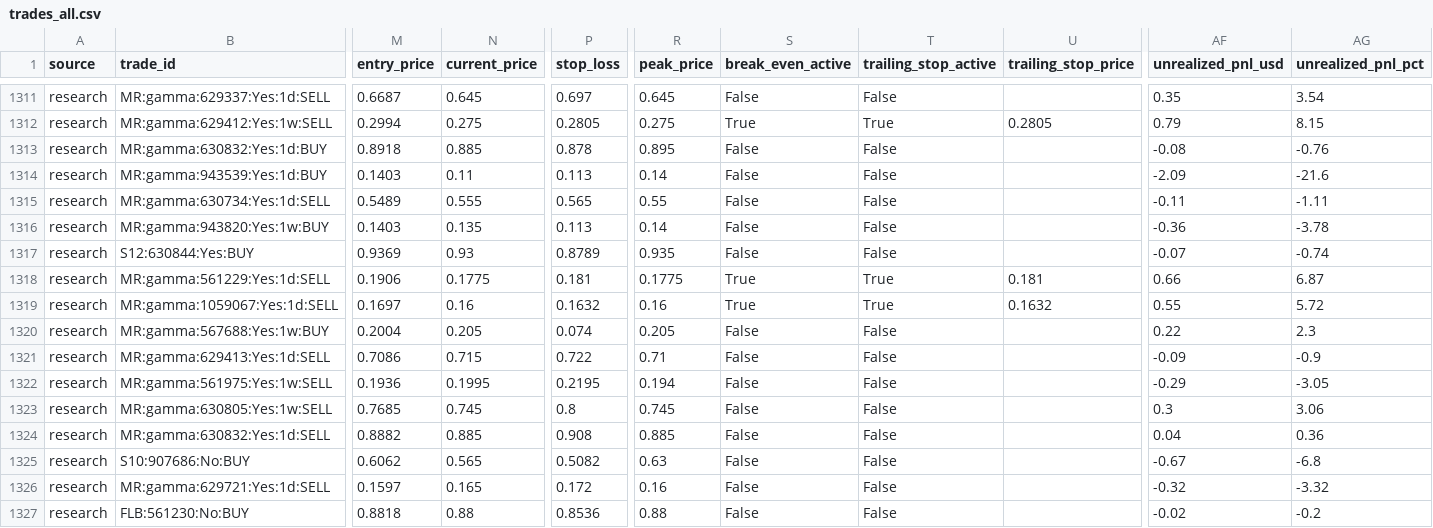
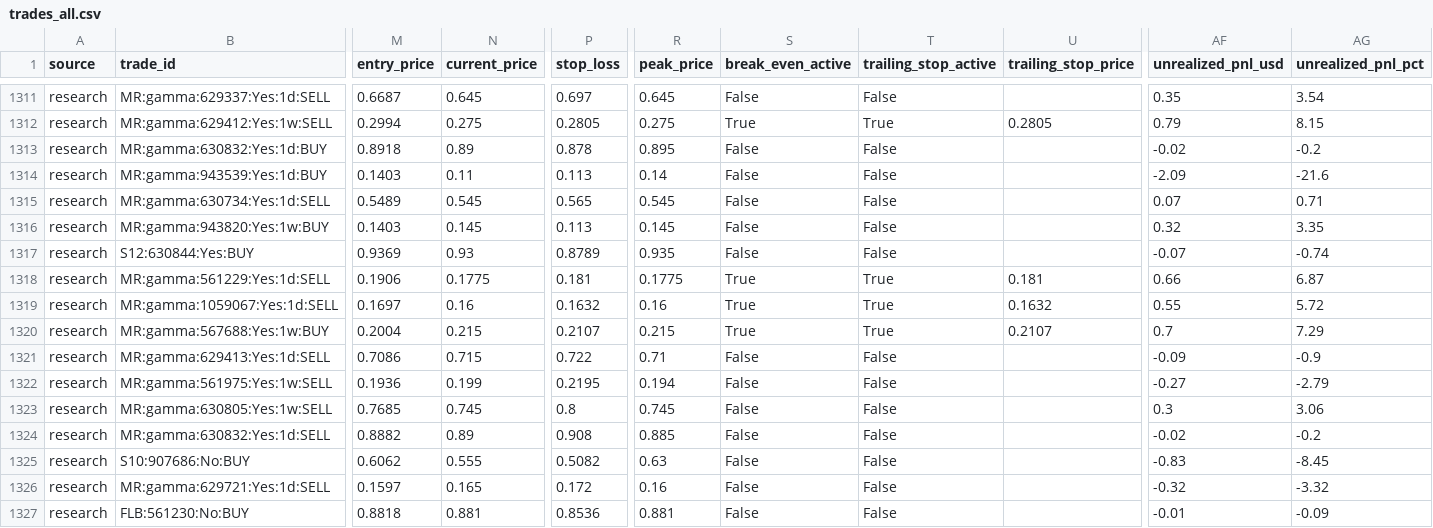
Before and after one commit to aguamarinac2-netizen/quant-polymarket-trackrecord, a CSV file: trades_all.csv, drawn as a sheet; only a part is shown, gaps mark what is left out; the diff covers the shown part only; the diff names each change by its address in the sheet, - before the commit and + after, or states it on an @@ line.

```diff
--- a/trades_all.csv
+++ b/trades_all.csv
-N1313 (current_price): 0.885
+N1313 (current_price): 0.89
-AF1313 (unrealized_pnl_usd): -0.08
+AF1313 (unrealized_pnl_usd): -0.02
-AG1313 (unrealized_pnl_pct): -0.76
+AG1313 (unrealized_pnl_pct): -0.2
-N1315 (current_price): 0.555
+N1315 (current_price): 0.545
-R1315 (peak_price): 0.55
+R1315 (peak_price): 0.545
-AF1315 (unrealized_pnl_usd): -0.11
+AF1315 (unrealized_pnl_usd): 0.07
-AG1315 (unrealized_pnl_pct): -1.11
+AG1315 (unrealized_pnl_pct): 0.71
-N1316 (current_price): 0.135
+N1316 (current_price): 0.145
-R1316 (peak_price): 0.14
+R1316 (peak_price): 0.145
-AF1316 (unrealized_pnl_usd): -0.36
+AF1316 (unrealized_pnl_usd): 0.32
-AG1316 (unrealized_pnl_pct): -3.78
+AG1316 (unrealized_pnl_pct): 3.35
-N1320 (current_price): 0.205
+N1320 (current_price): 0.215
-P1320 (stop_loss): 0.074
+P1320 (stop_loss): 0.2107
-R1320 (peak_price): 0.205
+R1320 (peak_price): 0.215
-S1320 (break_even_active): False
+S1320 (break_even_active): True
-T1320 (trailing_stop_active): False
+T1320 (trailing_stop_active): True
-U1320 (trailing_stop_price): (empty)
+U1320 (trailing_stop_price): 0.2107
-AF1320 (unrealized_pnl_usd): 0.22
+AF1320 (unrealized_pnl_usd): 0.7
-AG1320 (unrealized_pnl_pct): 2.3
+AG1320 (unrealized_pnl_pct): 7.29
-N1322 (current_price): 0.1995
+N1322 (current_price): 0.199
-AF1322 (unrealized_pnl_usd): -0.29
+AF1322 (unrealized_pnl_usd): -0.27
-AG1322 (unrealized_pnl_pct): -3.05
+AG1322 (unrealized_pnl_pct): -2.79
-N1324 (current_price): 0.885
+N1324 (current_price): 0.89
-AF1324 (unrealized_pnl_usd): 0.04
+AF1324 (unrealized_pnl_usd): -0.02
-AG1324 (unrealized_pnl_pct): 0.36
+AG1324 (unrealized_pnl_pct): -0.2
-N1325 (current_price): 0.565
+N1325 (current_price): 0.555
-AF1325 (unrealized_pnl_usd): -0.67
+AF1325 (unrealized_pnl_usd): -0.83
-AG1325 (unrealized_pnl_pct): -6.8
+AG1325 (unrealized_pnl_pct): -8.45
-N1327 (current_price): 0.88
+N1327 (current_price): 0.881
-R1327 (peak_price): 0.88
+R1327 (peak_price): 0.881
-AF1327 (unrealized_pnl_usd): -0.02
+AF1327 (unrealized_pnl_usd): -0.01
-AG1327 (unrealized_pnl_pct): -0.2
+AG1327 (unrealized_pnl_pct): -0.09
```
Also changed, not shown: 70 edited cells elsewhere in this file, 7 other files.
